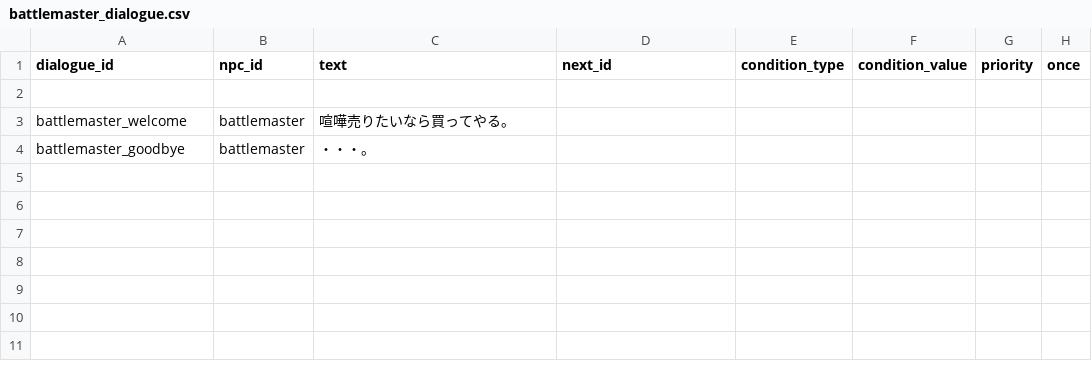
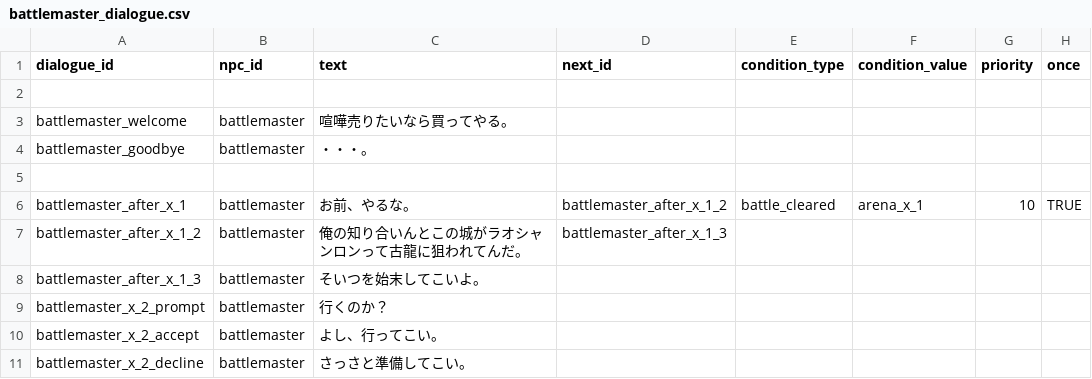
Before and after one commit to b16e17f18/MHB, a CSV file: data/dialogue/battlemaster_dialogue.csv, drawn as a sheet.

```diff
--- a/data/dialogue/battlemaster_dialogue.csv
+++ b/data/dialogue/battlemaster_dialogue.csv
@@ -4 +4,8 @@ battlemaster_welcome,battlemaster,喧嘩売りたいなら買ってやる。,,,,
 battlemaster_goodbye,battlemaster,・・・。,,,,,
+
+battlemaster_after_x_1,battlemaster,お前、やるな。,battlemaster_after_x_1_2,battle_cleared,arena_x_1,10,TRUE
+battlemaster_after_x_1_2,battlemaster,俺の知り合いんとこの城がラオシャンロンって古龍に狙われてんだ。,battlemaster_after_x_1_3,,,,
+battlemaster_after_x_1_3,battlemaster,そいつを始末してこいよ。,,,,,
+battlemaster_x_2_prompt,battlemaster,行くのか？,,,,,
+battlemaster_x_2_accept,battlemaster,よし、行ってこい。,,,,,
+battlemaster_x_2_decline,battlemaster,さっさと準備してこい。,,,,,
```
Also changed, not shown: data/dialogue/chief_dialogue.csv, data/dialogue/guide_dialogue.csv, 5 other files.
